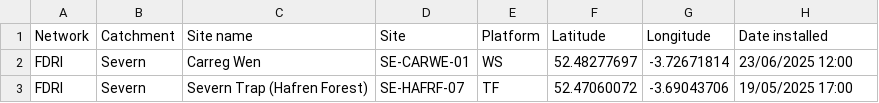
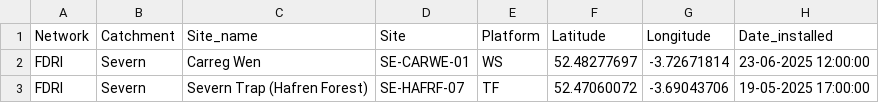
Before and after one commit to NERC-CEH/fdri-discovery, a CSV file: sample_data/src/fdri_sites.csv, drawn as a sheet.

Commit message:
Add site start date

```diff
--- a/sample_data/src/fdri_sites.csv
+++ b/sample_data/src/fdri_sites.csv
@@ -1,3 +1,3 @@
-Network,Catchment,Site name,Site,Platform,Latitude,Longitude,Date installed
-FDRI,Severn,Carreg Wen,SE-CARWE-01,WS,52.48277697,-3.72671814,23/06/2025 12:00
-FDRI,Severn,Severn Trap (Hafren Forest),SE-HAFRF-07,TF,52.47060072,-3.69043706,19/05/2025 17:00
+Network,Catchment,Site_name,Site,Platform,Latitude,Longitude,Date_installed
+FDRI,Severn,Carreg Wen,SE-CARWE-01,WS,52.48277697,-3.72671814,23-06-2025 12:00:00
+FDRI,Severn,Severn Trap (Hafren Forest),SE-HAFRF-07,TF,52.47060072,-3.69043706,19-05-2025 17:00:00
```
Also changed, not shown: 1 other file.
